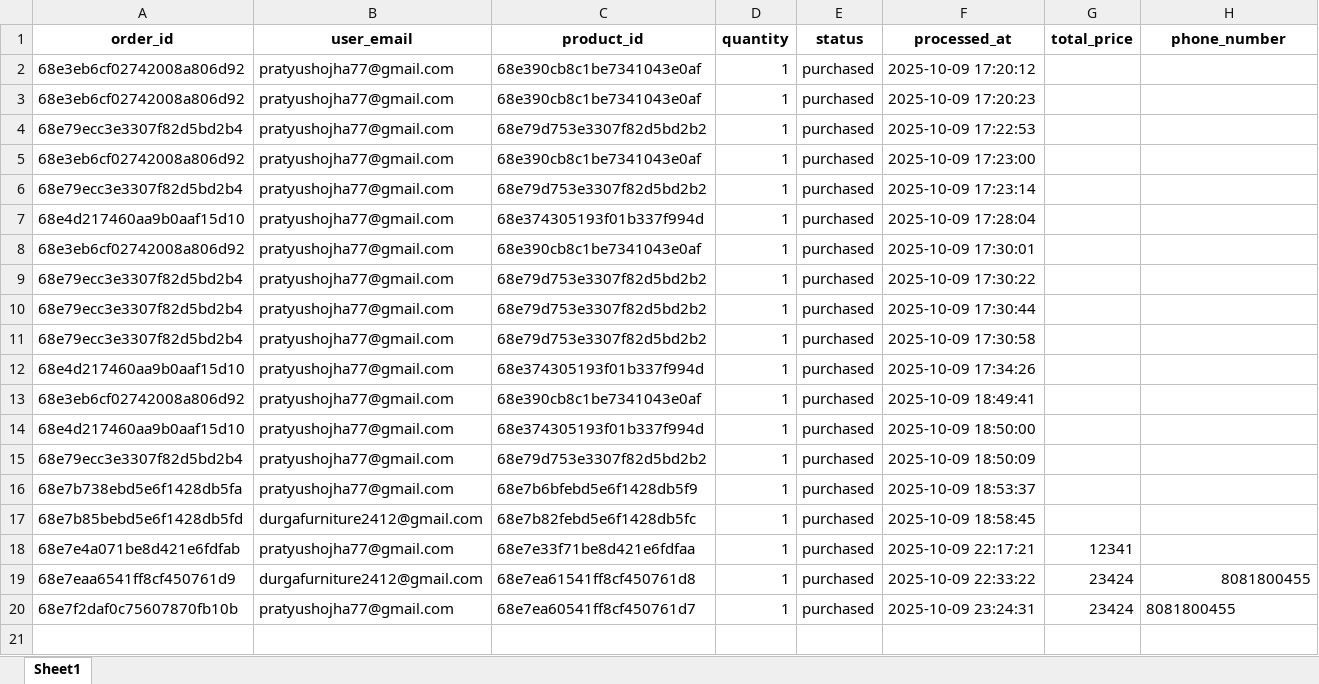
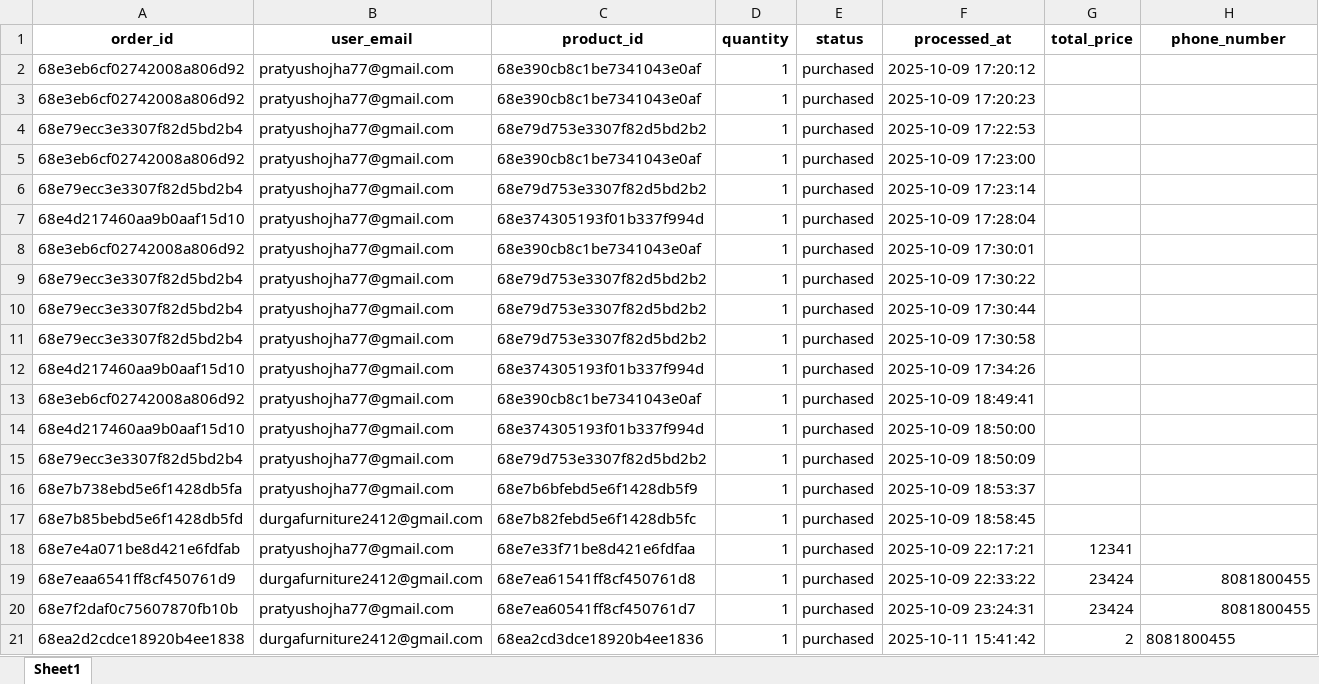
Before and after one commit to pratyushojha04/Durga-furnitures, an Excel workbook: backend/reports/orders_2025-10.xlsx, sheet Sheet1, drawn as a sheet; values as stored, in another font and other column widths than the file's, no borders; the diff names each change by its address in the sheet, - before the commit and + after, or states it on an @@ line.

```diff
--- a/backend/reports/orders_2025-10.xlsx (sheet Sheet1)
+++ b/backend/reports/orders_2025-10.xlsx (sheet Sheet1)
-H20 alignment: left
+H20 alignment: right
+row 21: 68ea2d2cdce18920b4ee1838 | durgafurniture2412@gmail.com | 68ea2cd3dce18920b4ee1836 | 1 | purchased | 2025-10-11 15:41:42 | 2 | 8081800455
```
Also changed, not shown: 6 other files.
